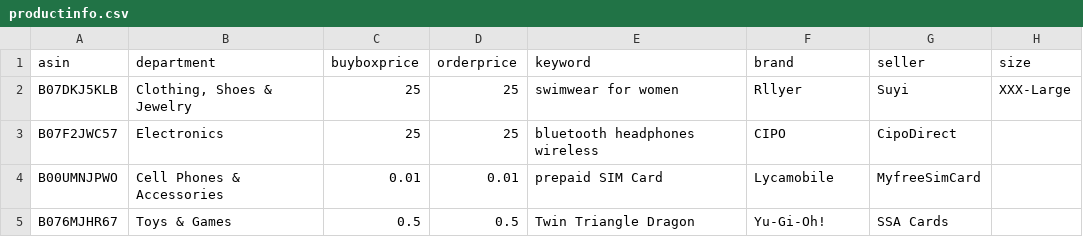
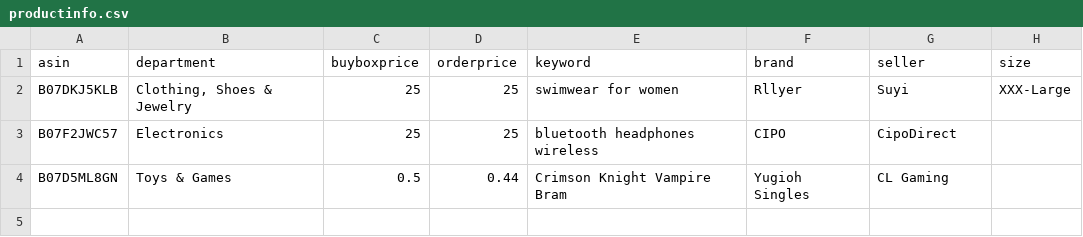
Before and after one commit to czds68/AmazonBuy, a CSV file: amazonbuy_database/productinfo.csv, drawn as a sheet.

```diff
--- a/amazonbuy_database/productinfo.csv
+++ b/amazonbuy_database/productinfo.csv
@@ -3,3 +3,2 @@ B07DKJ5KLB,"Clothing, Shoes & Jewelry",25,25,swimwear for women,Rllyer,Suyi,XXX-
 B07F2JWC57,Electronics,25,25,bluetooth headphones wireless,CIPO,CipoDirect,,,,,,,,,,,,,,,,,,,,,,,,,,,,,,,,,,,,,,,,,,,,,,,,,,,,,,,,,,,,,,,,,,,,,,,,,,,,,,,,,,,,,,,,,,,,,,,,,,,,,,,,,,,,,,,,,,,,,,,,,,,,,,,,,,,,,,,,,,,,,,,,,,,,,,,,,,,,,,,,,,,,,,,,,,,,,,,,,,,,,,,,,,,,,,,,,,,,,,,,,,,,,,,,,,,,,,,,,,,,,,,,,,,,,,,,,,,,,,,,,,,,,,,
-B00UMNJPWO,Cell Phones & Accessories,0.01,0.01,prepaid SIM Card,Lycamobile,MyfreeSimCard,,,,,,,,,,,,,,,,,,,,,,,,,,,,,,,,,,,,,,,,,,,,,,,,,,,,,,,,,,,,,,,,,,,,,,,,,,,,,,,,,,,,,,,,,,,,,,,,,,,,,,,,,,,,,,,,,,,,,,,,,,,,,,,,,,,,,,,,,,,,,,,,,,,,,,,,,,,,,,,,,,,,,,,,,,,,,,,,,,,,,,,,,,,,,,,,,,,,,,,,,,,,,,,,,,,,,,,,,,,,,,,,,,,,,,,,,,,,,,,,,,,,,,,
-B076MJHR67,Toys & Games,0.5,0.5,Twin Triangle Dragon,Yu-Gi-Oh!,SSA Cards,,,,,,,,,,,,,,,,,,,,,,,,,,,,,,,,,,,,,,,,,,,,,,,,,,,,,,,,,,,,,,,,,,,,,,,,,,,,,,,,,,,,,,,,,,,,,,,,,,,,,,,,,,,,,,,,,,,,,,,,,,,,,,,,,,,,,,,,,,,,,,,,,,,,,,,,,,,,,,,,,,,,,,,,,,,,,,,,,,,,,,,,,,,,,,,,,,,,,,,,,,,,,,,,,,,,,,,,,,,,,,,,,,,,,,,,,,,,,,,,,,,,,,,
+B07D5ML8GN,Toys & Games,0.5,0.44,Crimson Knight Vampire Bram,Yugioh Singles,CL Gaming,,,,,,,,,,,,,,,,,,,,,,,,,,,,,,,,,,,,,,,,,,,,,,,,,,,,,,,,,,,,,,,,,,,,,,,,,,,,,,,,,,,,,,,,,,,,,,,,,,,,,,,,,,,,,,,,,,,,,,,,,,,,,,,,,,,,,,,,,,,,,,,,,,,,,,,,,,,,,,,,,,,,,,,,,,,,,,,,,,,,,,,,,,,,,,,,,,,,,,,,,,,,,,,,,,,,,,,,,,,,,,,,,,,,,,,,,,,,,,,,,,,,,,,
```
Also changed, not shown: amazonbuy_database/AccountInfo.csv, amazonbuy_database/Finance.csv, 3 other files.
